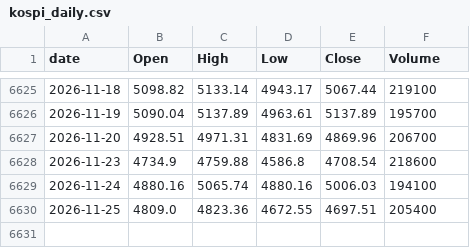
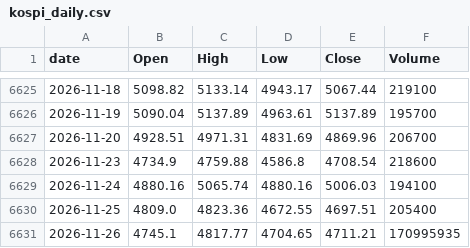
Before and after one commit to lifeisgreathehe-cyber/kospi-data, a CSV file: data/kospi_daily.csv, drawn as a sheet; only a part is shown, gaps mark what is left out; the diff names each change by its address in the sheet, - before the commit and + after, or states it on an @@ line.

```diff
--- a/data/kospi_daily.csv
+++ b/data/kospi_daily.csv
+row 6631: 2026-11-26 | 4745.1 | 4817.77 | 4704.65 | 4711.21 | 170995935
```
Also changed, not shown: data/kosdaq_daily.csv.
